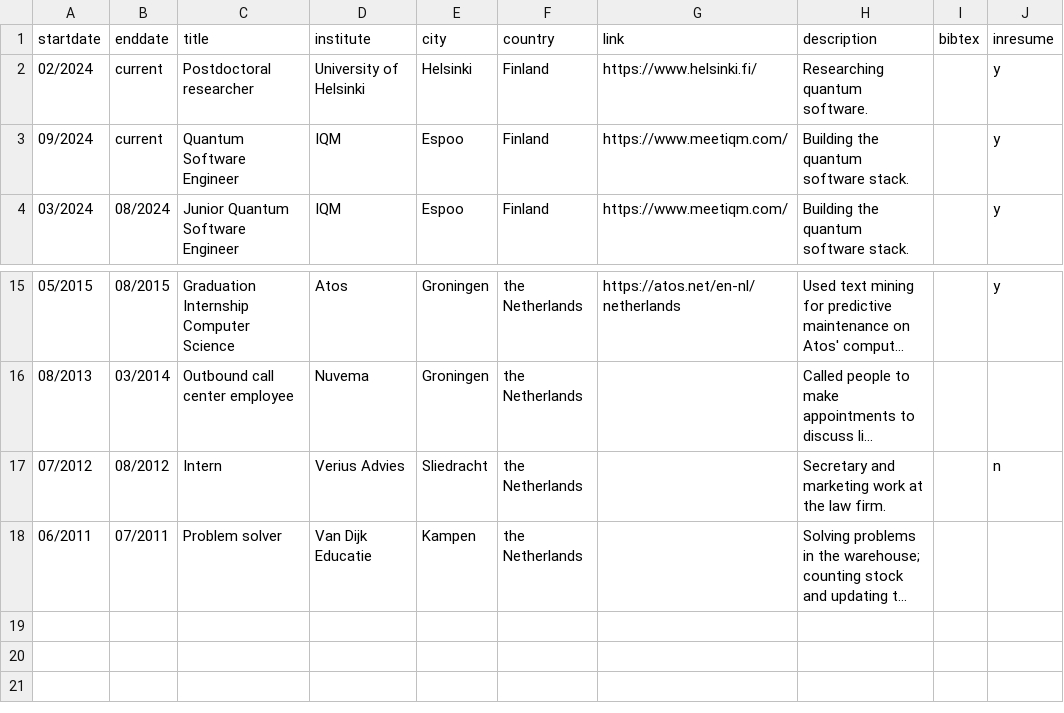
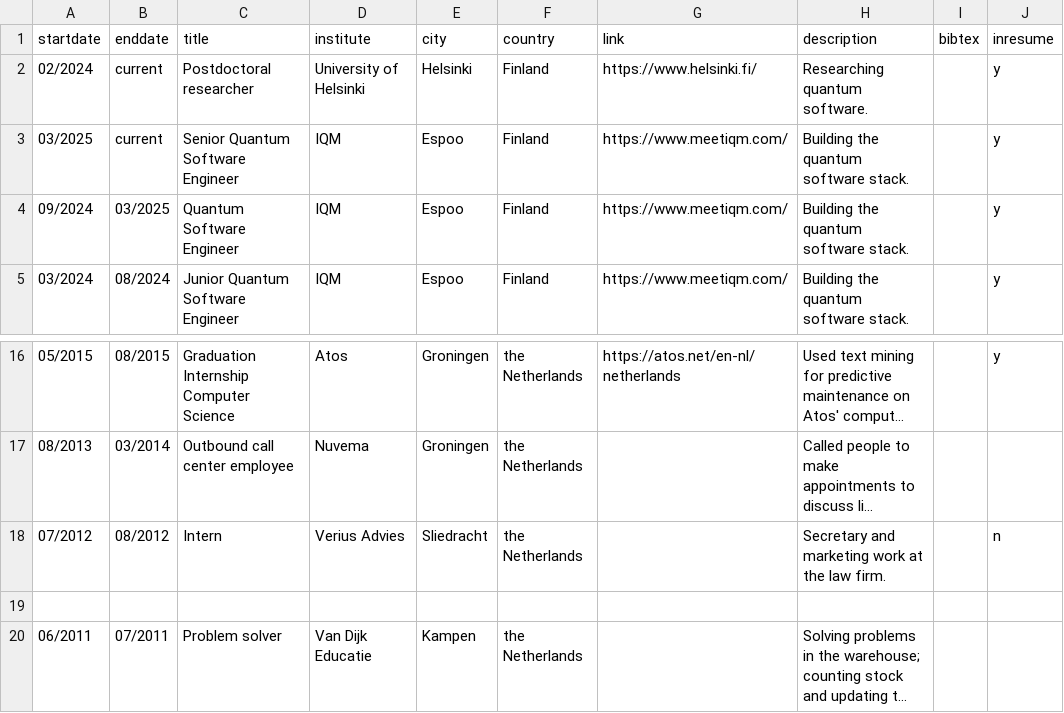
Before and after one commit to Aerylia/aerylia.github.io, a CSV file: experience.csv, drawn as a sheet; only a part is shown, gaps mark what is left out; long unchanged cells end in …; addresses are those after the commit; the diff names each change by its address in the sheet, - before the commit and + after, or states it on an @@ line.

Commit message:
Update experience.csv

```diff
--- a/experience.csv
+++ b/experience.csv
+row 3: 03/2025 | current | Senior Quantum Software Engineer | IQM | Espoo | Finland | https://www.meetiqm.com/ | Building the quantum software stack. |  | y
-B4 (enddate): current
+B4 (enddate): 03/2025
+row 19: (empty)
```
